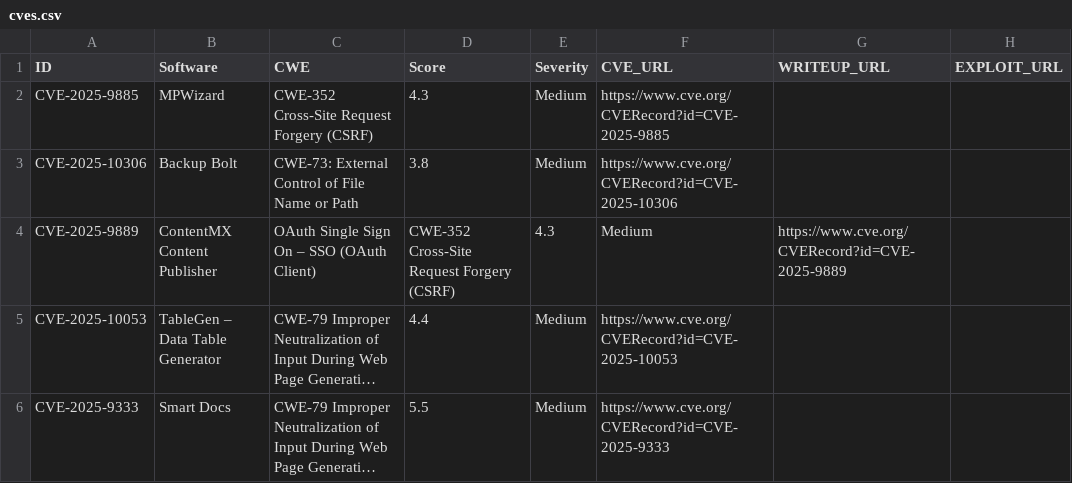
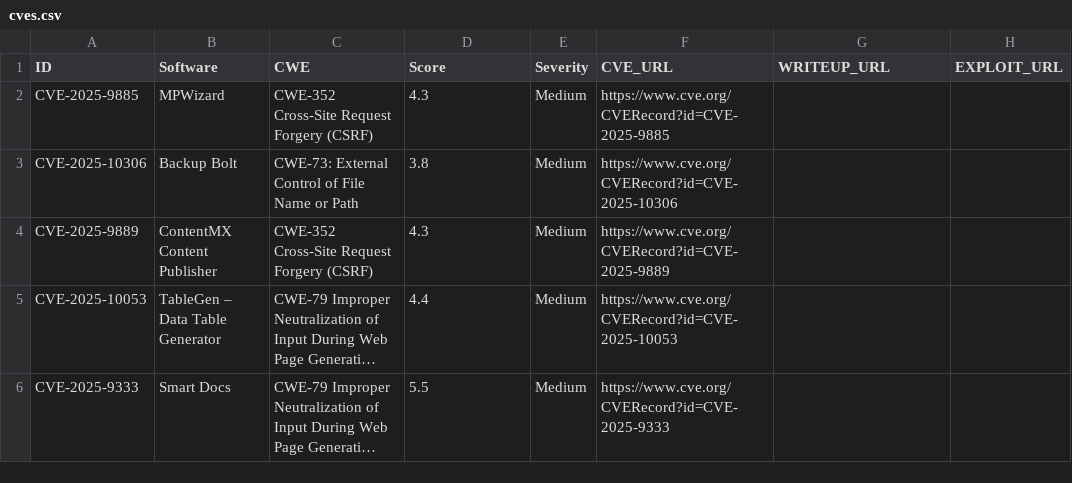
Before and after one commit to jFriedli/jFriedli.github.io, a CSV file: cves.csv, drawn as a sheet; only a part is shown; long unchanged cells end in …; the diff names each change by its address in the sheet, - before the commit and + after, or states it on an @@ line.

Commit message:
Update cves.csv

```diff
--- a/cves.csv
+++ b/cves.csv
-C4 (CWE): OAuth Single Sign On – SSO (OAuth Client)
+C4 (CWE): CWE-352 Cross-Site Request Forgery (CSRF)
-D4 (Score): CWE-352 Cross-Site Request Forgery (CSRF)
+D4 (Score): 4.3
-E4 (Severity): 4.3
+E4 (Severity): Medium
-F4 (CVE_URL): Medium
+F4 (CVE_URL): https://www.cve.org/CVERecord?id=CVE-2025-9889
-G4 (WRITEUP_URL): https://www.cve.org/CVERecord?id=CVE-2025-9889
+G4 (WRITEUP_URL): (empty)
```
